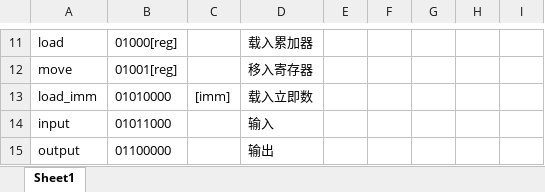
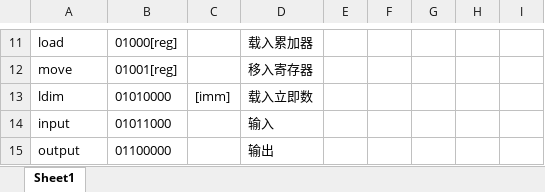
Before and after one commit to Dylan-wg/RedstoneCPUTest, an Excel workbook: instruction set.xlsx, sheet Sheet1, drawn as a sheet; only a part is shown, gaps mark what is left out; values as stored, in another font and other column widths than the file's, no borders; the diff names each change by its address in the sheet, - before the commit and + after, or states it on an @@ line.

Commit message:
update instruction set

```diff
--- a/instruction set.xlsx (sheet Sheet1)
+++ b/instruction set.xlsx (sheet Sheet1)
-A13: load_imm
+A13: ldim
```
